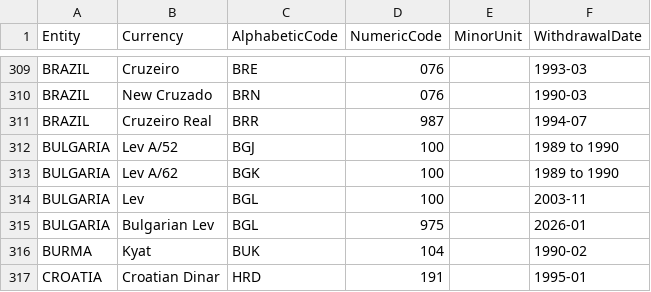
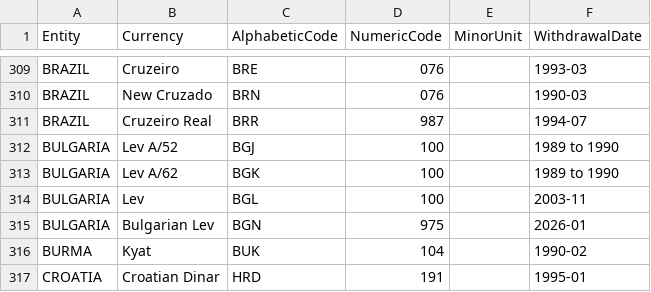
Before and after one commit to sabify/my_country, a CSV file: data/currencies.csv, drawn as a sheet; only a part is shown, gaps mark what is left out.

```diff
--- a/data/currencies.csv
+++ b/data/currencies.csv
@@ -314,3 +314,3 @@ BULGARIA,Lev A/62,BGK,100,,1989 to 1990
 BULGARIA,Lev,BGL,100,,2003-11
-BULGARIA,Bulgarian Lev,BGL,975,,2026-01
+BULGARIA,Bulgarian Lev,BGN,975,,2026-01
 BURMA ,Kyat,BUK,104,,1990-02
```
